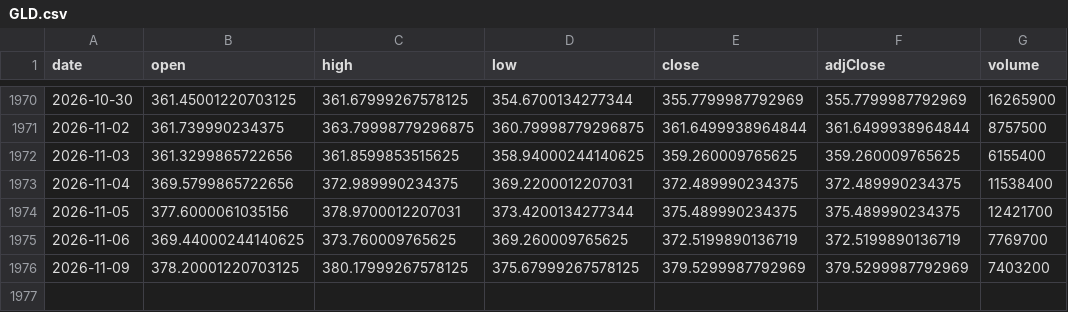
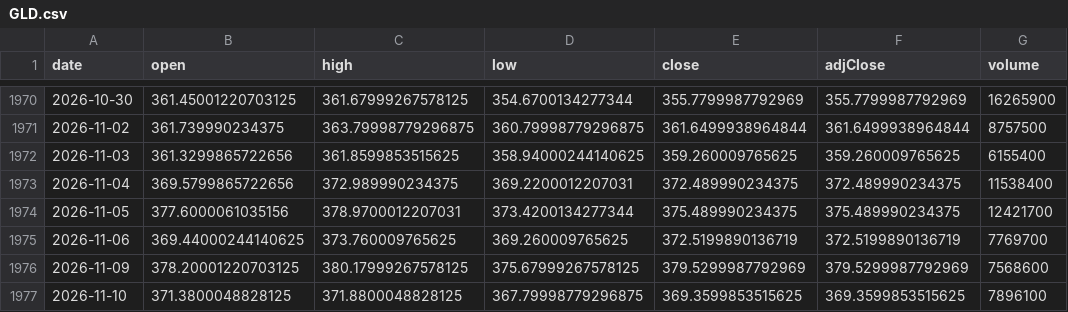
Before and after one commit to chrysaora5147/Oracle-Arena, a CSV file: data/prices/GLD.csv, drawn as a sheet; only a part is shown, gaps mark what is left out.

```diff
--- a/data/prices/GLD.csv
+++ b/data/prices/GLD.csv
@@ -1975,2 +1975,3 @@ date,open,high,low,close,adjClose,volume
 2026-11-06,369.44000244140625,373.760009765625,369.260009765625,372.5199890136719,372.5199890136719,7769700
-2026-11-09,378.20001220703125,380.17999267578125,375.67999267578125,379.5299987792969,379.5299987792969,7403200
+2026-11-09,378.20001220703125,380.17999267578125,375.67999267578125,379.5299987792969,379.5299987792969,7568600
+2026-11-10,371.3800048828125,371.8800048828125,367.79998779296875,369.3599853515625,369.3599853515625,7896100
```
Also changed, not shown: data/prices/QQQ.csv, data/prices/SPY.csv.
